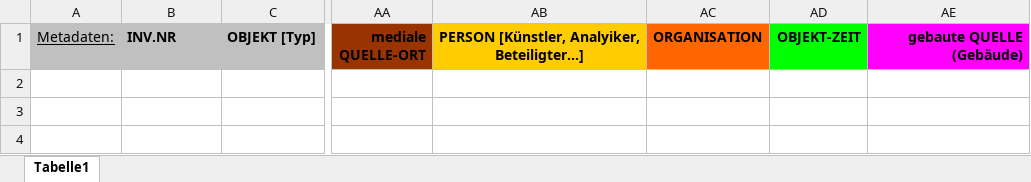
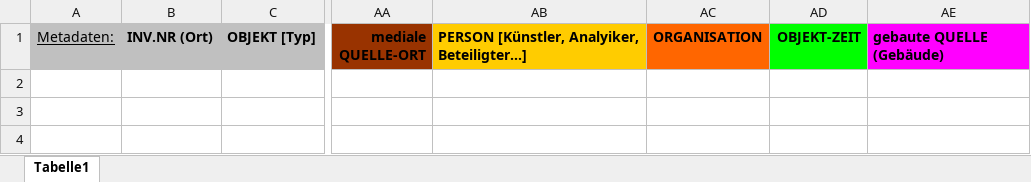
Before and after one commit to acady/geymueller, an Excel workbook: data/christoph/datenmodell_test.xlsx, sheet Tabelle1, drawn as a sheet; only a part is shown, gaps mark what is left out; values as stored, in another font and other column widths than the file's, no borders; the diff names each change by its address in the sheet, - before the commit and + after, or states it on an @@ line.

```diff
--- a/data/christoph/datenmodell_test.xlsx (sheet Tabelle1)
+++ b/data/christoph/datenmodell_test.xlsx (sheet Tabelle1)
-B1: INV.NR
+B1: INV.NR (Ort)
-AB1 alignment: center
+AB1 alignment: left
-AE1 alignment: right
+AE1 alignment: left
```
Also changed, not shown: data/pia/Sichtungs-Fotografien_neu(chr).xlsx.
